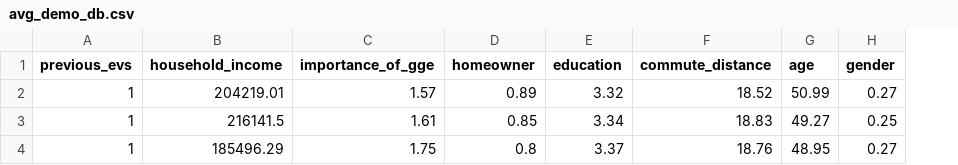
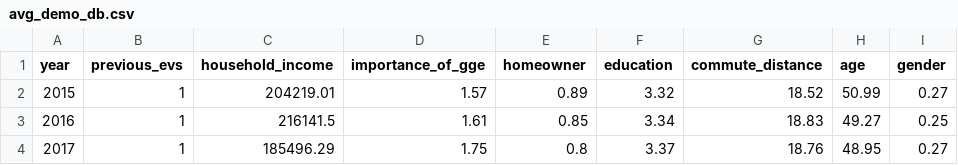
Before and after one commit to adie1717/capstoneproject-2022, a CSV file: Database/avg_demo_db.csv, drawn as a sheet; only a part is shown; the diff names each change by its address in the sheet, - before the commit and + after, or states it on an @@ line.

Commit message:
Finalized merged CSVs and SQL tables, working on ML

```diff
--- a/Database/avg_demo_db.csv
+++ b/Database/avg_demo_db.csv
+column A (year), rows 2-4: 2015 | 2016 | 2017
```
Also changed, not shown: 5 other files.
